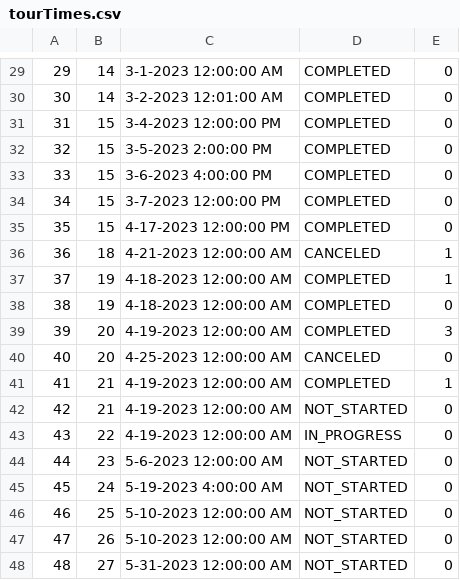
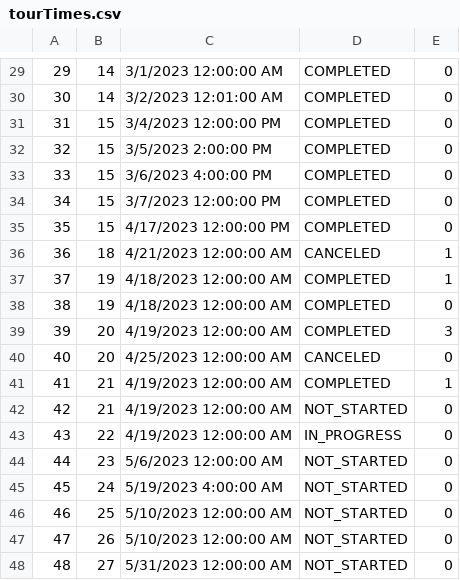
Before and after one commit to anastano/group-3-team-B, a CSV file: SIMS_HCI_Project/SIMS_HCI_Project/Resources/Database/tourTimes.csv, drawn as a sheet; only a part is shown, gaps mark what is left out; the diff covers the shown part only.

```diff
--- a/SIMS_HCI_Project/SIMS_HCI_Project/Resources/Database/tourTimes.csv
+++ b/SIMS_HCI_Project/SIMS_HCI_Project/Resources/Database/tourTimes.csv
@@ -29,20 +29,20 @@
-29|14|3-1-2023 12:00:00 AM|COMPLETED|0
-30|14|3-2-2023 12:01:00 AM|COMPLETED|0
-31|15|3-4-2023 12:00:00 PM|COMPLETED|0
-32|15|3-5-2023 2:00:00 PM|COMPLETED|0
-33|15|3-6-2023 4:00:00 PM|COMPLETED|0
-34|15|3-7-2023 12:00:00 PM|COMPLETED|0
-35|15|4-17-2023 12:00:00 PM|COMPLETED|0
-36|18|4-21-2023 12:00:00 AM|CANCELED|1
-37|19|4-18-2023 12:00:00 AM|COMPLETED|1
-38|19|4-18-2023 12:00:00 AM|COMPLETED|0
-39|20|4-19-2023 12:00:00 AM|COMPLETED|3
-40|20|4-25-2023 12:00:00 AM|CANCELED|0
-41|21|4-19-2023 12:00:00 AM|COMPLETED|1
-42|21|4-19-2023 12:00:00 AM|NOT_STARTED|0
-43|22|4-19-2023 12:00:00 AM|IN_PROGRESS|0
-44|23|5-6-2023 12:00:00 AM|NOT_STARTED|0
-45|24|5-19-2023 4:00:00 AM|NOT_STARTED|0
-46|25|5-10-2023 12:00:00 AM|NOT_STARTED|0
-47|26|5-10-2023 12:00:00 AM|NOT_STARTED|0
-48|27|5-31-2023 12:00:00 AM|NOT_STARTED|0
+29|14|3/1/2023 12:00:00 AM|COMPLETED|0
+30|14|3/2/2023 12:01:00 AM|COMPLETED|0
+31|15|3/4/2023 12:00:00 PM|COMPLETED|0
+32|15|3/5/2023 2:00:00 PM|COMPLETED|0
+33|15|3/6/2023 4:00:00 PM|COMPLETED|0
+34|15|3/7/2023 12:00:00 PM|COMPLETED|0
+35|15|4/17/2023 12:00:00 PM|COMPLETED|0
+36|18|4/21/2023 12:00:00 AM|CANCELED|1
+37|19|4/18/2023 12:00:00 AM|COMPLETED|1
+38|19|4/18/2023 12:00:00 AM|COMPLETED|0
+39|20|4/19/2023 12:00:00 AM|COMPLETED|3
+40|20|4/25/2023 12:00:00 AM|CANCELED|0
+41|21|4/19/2023 12:00:00 AM|COMPLETED|1
+42|21|4/19/2023 12:00:00 AM|NOT_STARTED|0
+43|22|4/19/2023 12:00:00 AM|IN_PROGRESS|0
+44|23|5/6/2023 12:00:00 AM|NOT_STARTED|0
+45|24|5/19/2023 4:00:00 AM|NOT_STARTED|0
+46|25|5/10/2023 12:00:00 AM|NOT_STARTED|0
+47|26|5/10/2023 12:00:00 AM|NOT_STARTED|0
+48|27|5/31/2023 12:00:00 AM|NOT_STARTED|0
```
Also changed, not shown: 28 edited cells elsewhere in this file, 45 other files.
